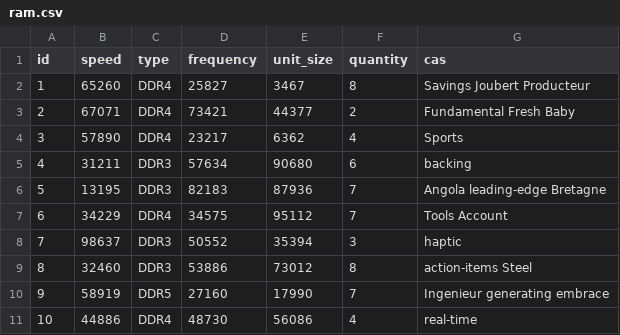
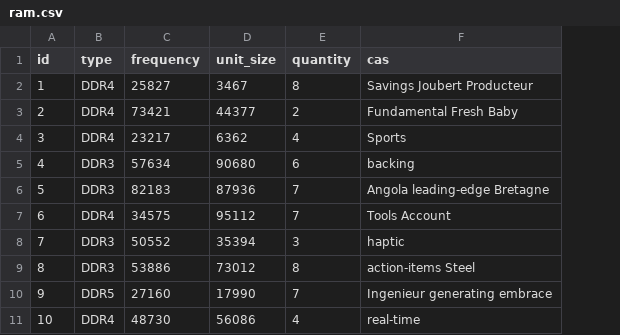
Before and after one commit to M2-GI-ConfigMe/configme, a CSV file: src/main/resources/config/liquibase/fake-data/ram.csv, drawn as a sheet; the diff names each change by its address in the sheet, - before the commit and + after, or states it on an @@ line.

Commit message:
modif speed

```diff
--- a/src/main/resources/config/liquibase/fake-data/ram.csv
+++ b/src/main/resources/config/liquibase/fake-data/ram.csv
-column B (speed), rows 2-11: 65260 | 67071 | 57890 | 31211 | 13195 | 34229 | 98637 | 32460 | 58919 | 44886
```
Also changed, not shown: 3 other files.
